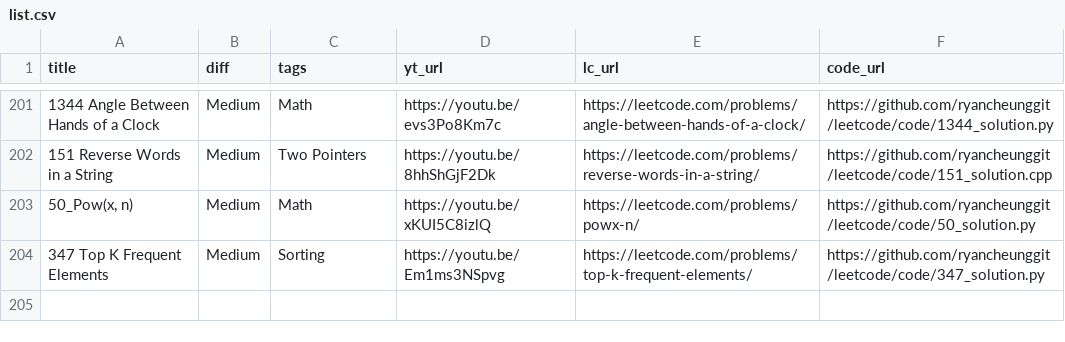
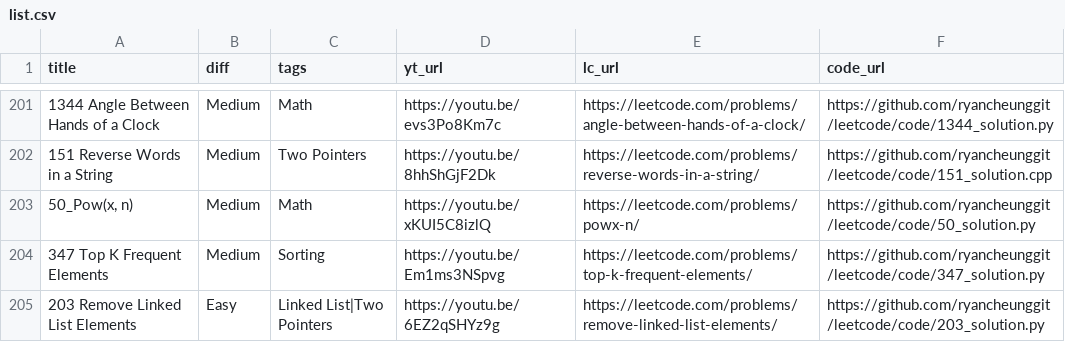
Before and after one commit to ifahimkhan/leetcode, a CSV file: list.csv, drawn as a sheet; only a part is shown, gaps mark what is left out.

```diff
--- a/list.csv
+++ b/list.csv
@@ -204 +204,2 @@
 "347 Top K Frequent Elements","Medium","Sorting","https://youtu.be/Em1ms3NSpvg","https://leetcode.com/problems/top-k-frequent-elements/","https://github.com/ryancheunggit/leetcode/code/347_solution.py"
+"203 Remove Linked List Elements","Easy","Linked List|Two Pointers","https://youtu.be/6EZ2qSHYz9g","https://leetcode.com/problems/remove-linked-list-elements/","https://github.com/ryancheunggit/leetcode/code/203_solution.py"
```
Also changed, not shown: 1 other file.
